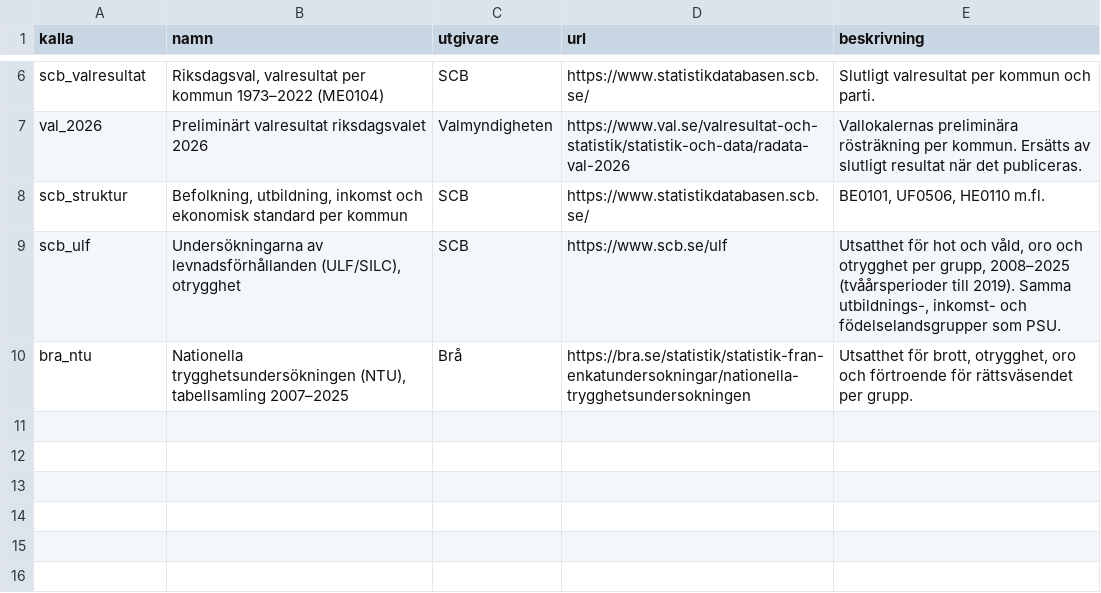
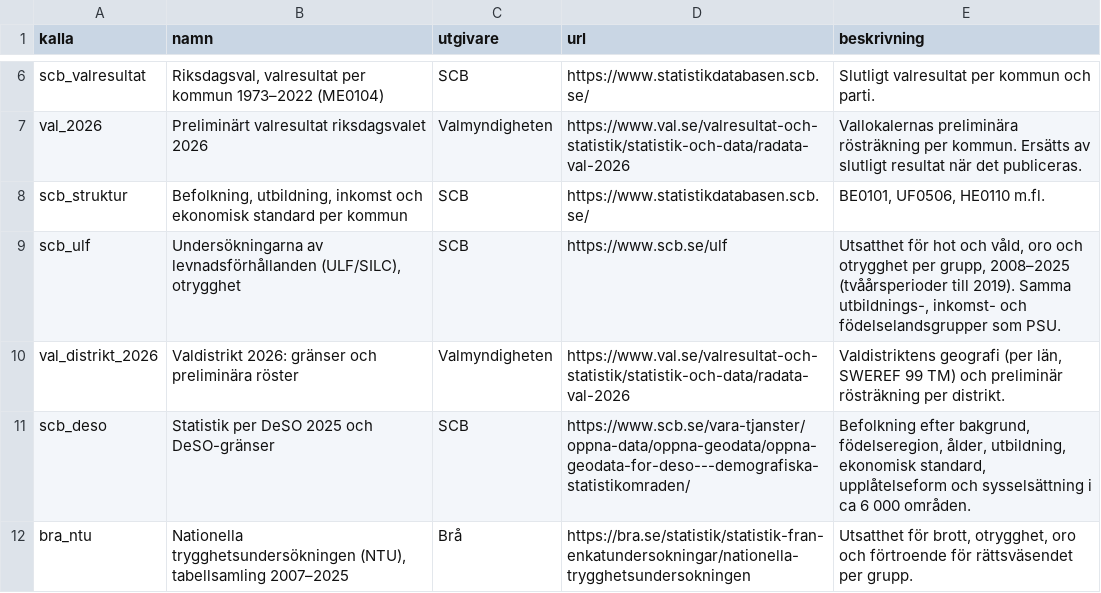
Before and after one commit to claesludvig/projekt, a CSV file: valjare/data/csv/kalla.csv, drawn as a sheet; only a part is shown, gaps mark what is left out; the diff names each change by its address in the sheet, - before the commit and + after, or states it on an @@ line.

```diff
--- a/valjare/data/csv/kalla.csv
+++ b/valjare/data/csv/kalla.csv
+row 10: val_distrikt_2026 | Valdistrikt 2026: gränser och preliminära röster | Valmyndigheten | https://www.val.se/valresultat-och-statistik/statistik-och-data/radata-val-2026 | Valdistriktens geografi (per län, SWEREF 99 TM) och preliminär rösträkning per distrikt.
+row 11: scb_deso | Statistik per DeSO 2025 och DeSO-gränser | SCB | https://www.scb.se/vara-tjanster/oppna-data/oppna-geodata/oppna-geodata-for-deso---demografiska-statistikomraden/ | Befolkning efter bakgrund, födelseregion, ålder, utbildning, ekonomisk standard, upplåtelseform och sysselsättning i ca 6 000 områden.
```
Also changed, not shown: 7 other files.
